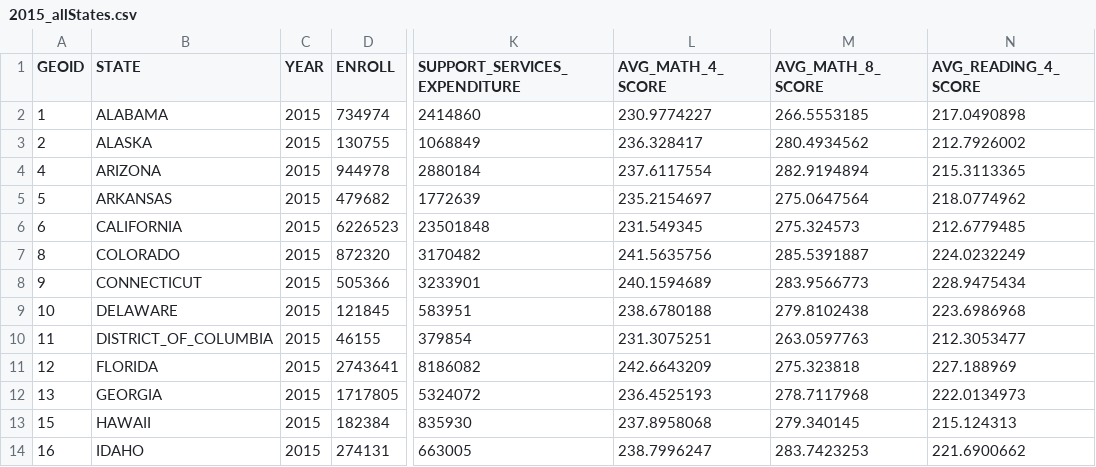
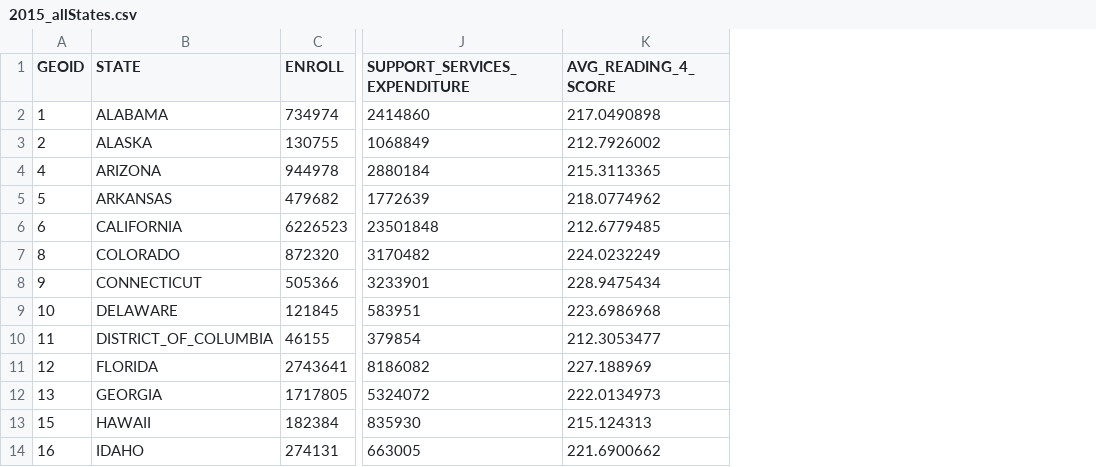
Before and after one commit to jdrasmussen/d3-coordinated-viz, a CSV file: data/2015_allStates.csv, drawn as a sheet; only a part is shown, gaps mark what is left out; the diff names each change by its address in the sheet, - before the commit and + after, or states it on an @@ line.

Commit message:
data join

```diff
--- a/data/2015_allStates.csv
+++ b/data/2015_allStates.csv
-column C (YEAR), rows 2-14: all 2015
-column L (AVG_MATH_4_SCORE), rows 2-14: 230.9774227 | 236.328417 | 237.6117554 | 235.2154697 | 231.549345 | 241.5635756 | 240.1594689 | 238.6780188 | 231.3075251 | 242.6643209 | 236.4525193 | 237.8958068 | 238.7996247
-column M (AVG_MATH_8_SCORE), rows 2-14: 266.5553185 | 280.4934562 | 282.9194894 | 275.0647564 | 275.324573 | 285.5391887 | 283.9566773 | 279.8102438 | 263.0597763 | 275.323818 | 278.7117968 | 279.340145 | 283.7423253
```
Also changed, not shown: 1 other file.
